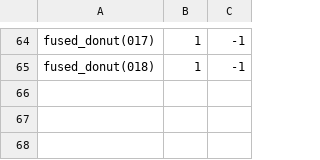
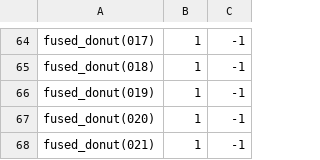
Before and after one commit to theunknowner/NN3-Fused-Donuts, a CSV file: NN3-Fused-Donuts/Training/Labels/Fused-Donuts.csv, drawn as a sheet; only a part is shown, gaps mark what is left out.

```diff
--- a/NN3-Fused-Donuts/Training/Labels/Fused-Donuts.csv
+++ b/NN3-Fused-Donuts/Training/Labels/Fused-Donuts.csv
@@ -65 +65,4 @@ fused_donut(017),1,-1
 fused_donut(018),1,-1
+fused_donut(019),1,-1
+fused_donut(020),1,-1
+fused_donut(021),1,-1
```
Also changed, not shown: NN3-Fused-Donuts/Training/Labels/REI.csv, 6 other files.
